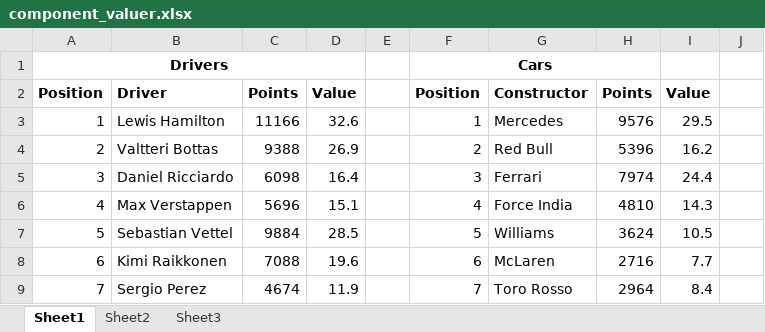
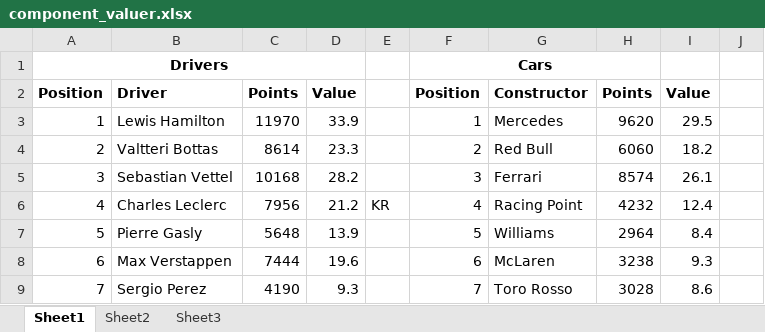
Before and after one commit to trennas/fantasyf1, an Excel workbook: Artifacts/component_valuer.xlsx, sheet Sheet1, drawn as a sheet; only a part is shown; values as stored, in another font and other column widths than the file's, no borders; the diff covers the shown part only; the diff names each change by its address in the sheet, - before the commit and + after, or states it on an @@ line.

```diff
--- a/Artifacts/component_valuer.xlsx (sheet Sheet1)
+++ b/Artifacts/component_valuer.xlsx (sheet Sheet1)
-C3: 11166
+C3: 11970
-D3: 32.6
+D3: 33.9
-H3: 9576
+H3: 9620
-C4: 9388
+C4: 8614
-D4: 26.9
+D4: 23.3
-H4: 5396
+H4: 6060
-I4: 16.2
+I4: 18.2
-B5: Daniel Ricciardo
+B5: Sebastian Vettel
-C5: 6098
+C5: 10168
-D5: 16.4
+D5: 28.2
-H5: 7974
+H5: 8574
-I5: 24.4
+I5: 26.1
-B6: Max Verstappen
+B6: Charles Leclerc
-C6: 5696
+C6: 7956
-D6: 15.1
+D6: 21.2
-E6: (empty)
+E6: KR
-G6: Force India
+G6: Racing Point
-H6: 4810
+H6: 4232
-I6: 14.3
+I6: 12.4
-B7: Sebastian Vettel
+B7: Pierre Gasly
-C7: 9884
+C7: 5648
-D7: 28.5
+D7: 13.9
-H7: 3624
+H7: 2964
-I7: 10.5
+I7: 8.4
-B8: Kimi Raikkonen
+B8: Max Verstappen
-C8: 7088
+C8: 7444
-H8: 2716
+H8: 3238
-I8: 7.7
+I8: 9.3
-C9: 4674
+C9: 4190
-D9: 11.9
+D9: 9.3
-H9: 2964
+H9: 3028
-I9: 8.4
+I9: 8.6
```
Also changed, not shown: 60 edited cells elsewhere in this sheet, 2 other files.
